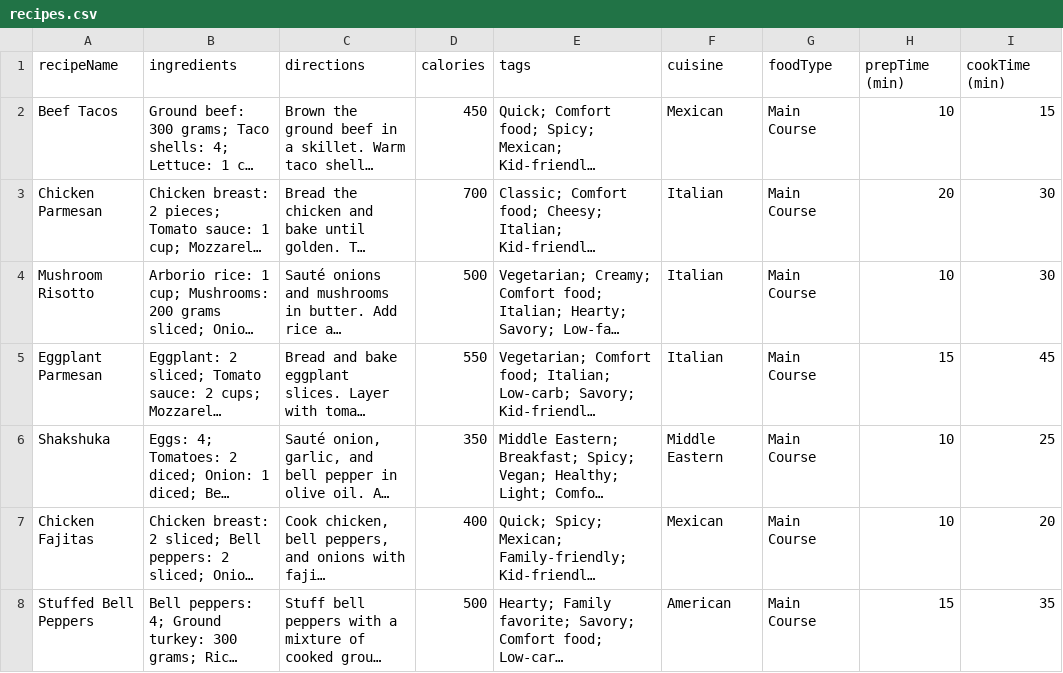
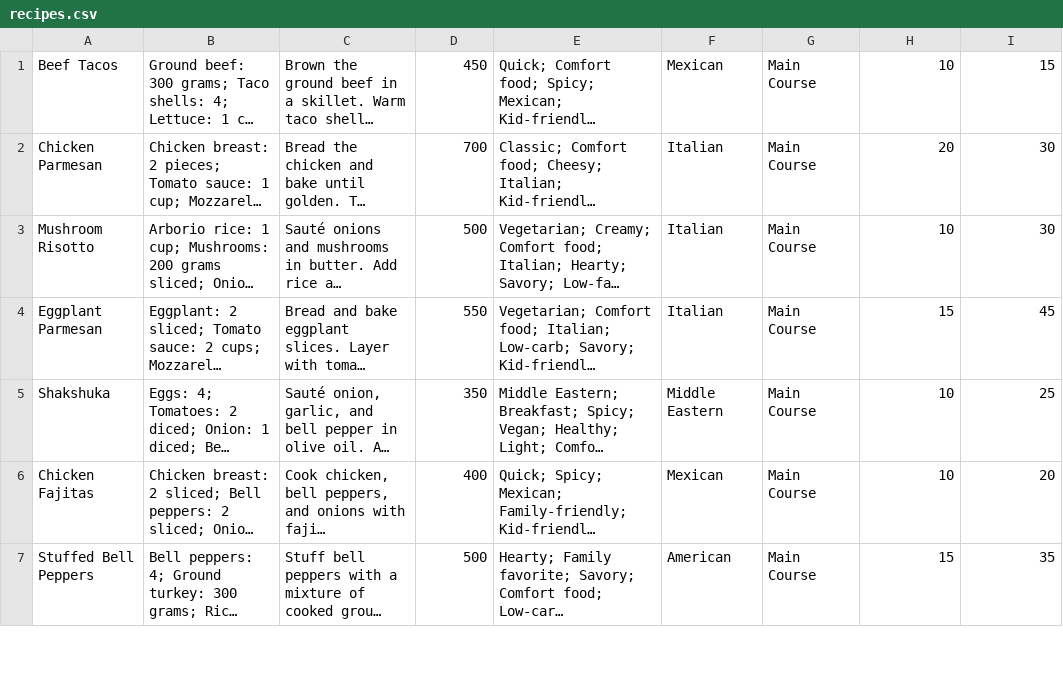
Before and after one commit to cashums/recipe_book, a CSV file: recipes.csv, drawn as a sheet; only a part is shown; long unchanged cells end in …; the diff names each change by its address in the sheet, - before the commit and + after, or states it on an @@ line.

Commit message:
Removed sample line from dataset to ensure accurate numbering of recipes

```diff
--- a/recipes.csv
+++ b/recipes.csv
-row 1: recipeName | ingredients | directions | calories | tags | cuisine | foodType | prepTime (min) | cookTime (min)
```
